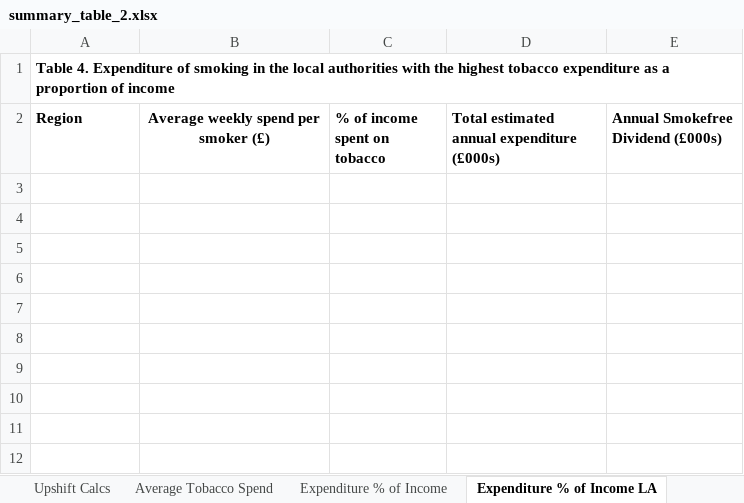
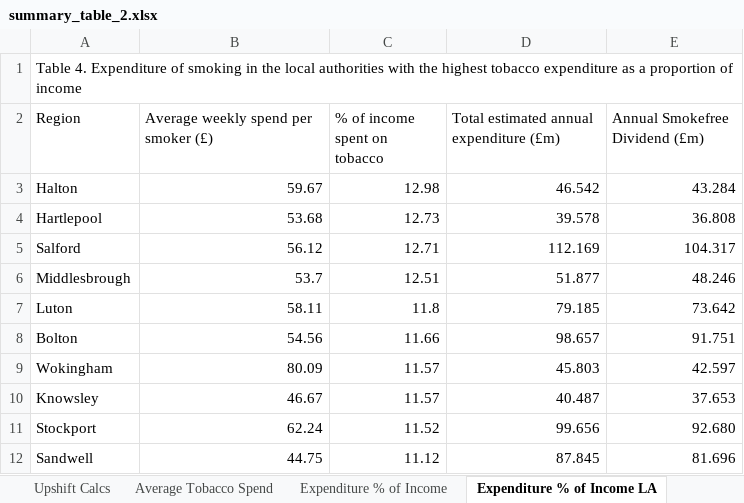
Before and after one commit to STAPM/smoke-free-dividend, an Excel workbook: output/summary_table_2.xlsx, sheet Expenditure % of Income LA, drawn as a sheet; values as stored, in another font and other column widths than the file's, no borders; the diff names each change by its address in the sheet, - before the commit and + after, or states it on an @@ line.

```diff
--- a/output/summary_table_2.xlsx (sheet Expenditure % of Income LA)
+++ b/output/summary_table_2.xlsx (sheet Expenditure % of Income LA)
-A1 bold: on
+A1 bold: off
-A2:E2 bold: on
+A2:E2 bold: off
-B2 alignment: center
+B2 alignment: left
-D2: Total estimated annual expenditure (£000s)
+D2: Total estimated annual expenditure (£m)
-E2: Annual Smokefree Dividend (£000s)
+E2: Annual Smokefree Dividend (£m)
+row 3: Halton | 59.67 | 12.98 | 46.542 | 43.284
+row 4: Hartlepool | 53.68 | 12.73 | 39.578 | 36.808
+row 5: Salford | 56.12 | 12.71 | 112.169 | 104.317
+row 6: Middlesbrough | 53.7 | 12.51 | 51.877 | 48.246
+row 7: Luton | 58.11 | 11.8 | 79.185 | 73.642
+row 8: Bolton | 54.56 | 11.66 | 98.657 | 91.751
+row 9: Wokingham | 80.09 | 11.57 | 45.803 | 42.597
+row 10: Knowsley | 46.67 | 11.57 | 40.487 | 37.653
+row 11: Stockport | 62.24 | 11.52 | 99.656 | 92.680
+row 12: Sandwell | 44.75 | 11.12 | 87.845 | 81.696
```
Also changed, not shown: sheet Expenditure % of Income, sheet LA data, sheet Average Tobacco Spend, output/summary_table_1.xlsx, output/summary_table_3.xlsx, 5 other files.
